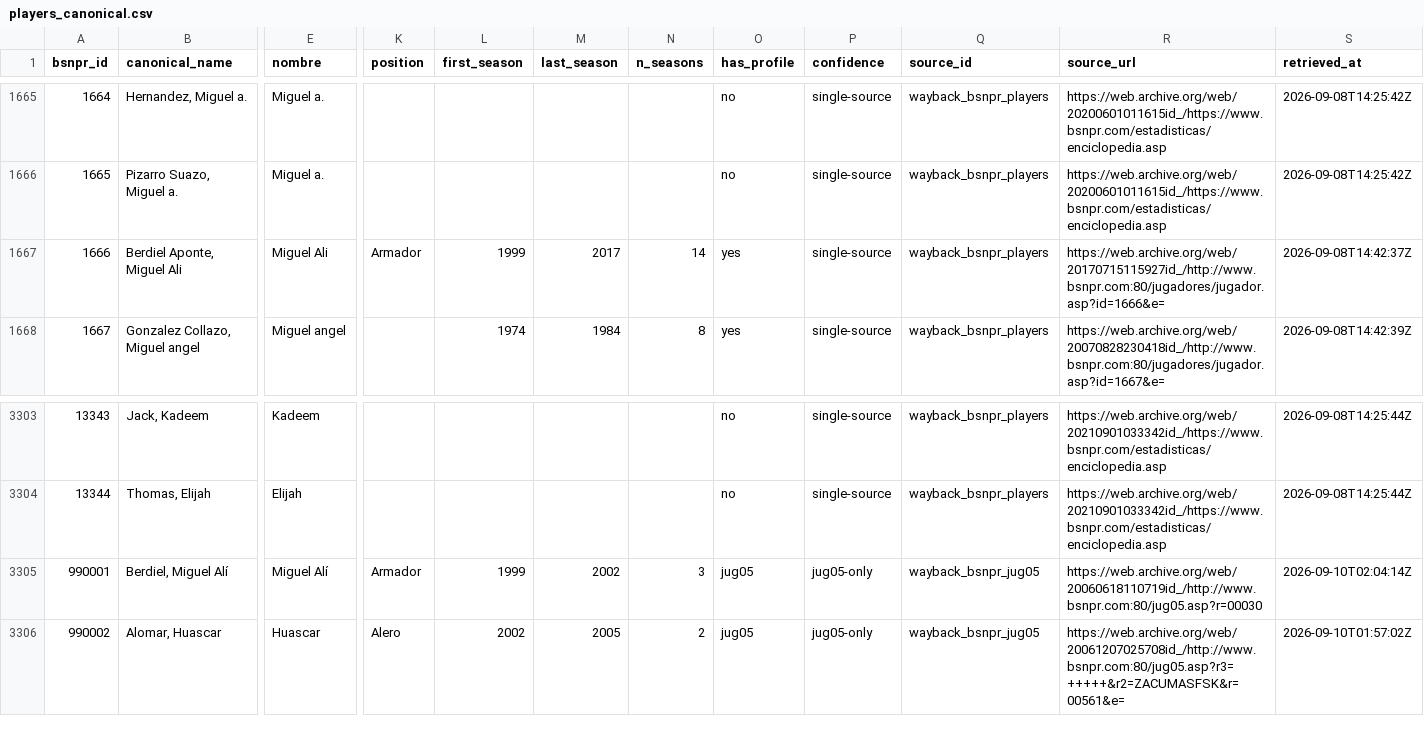
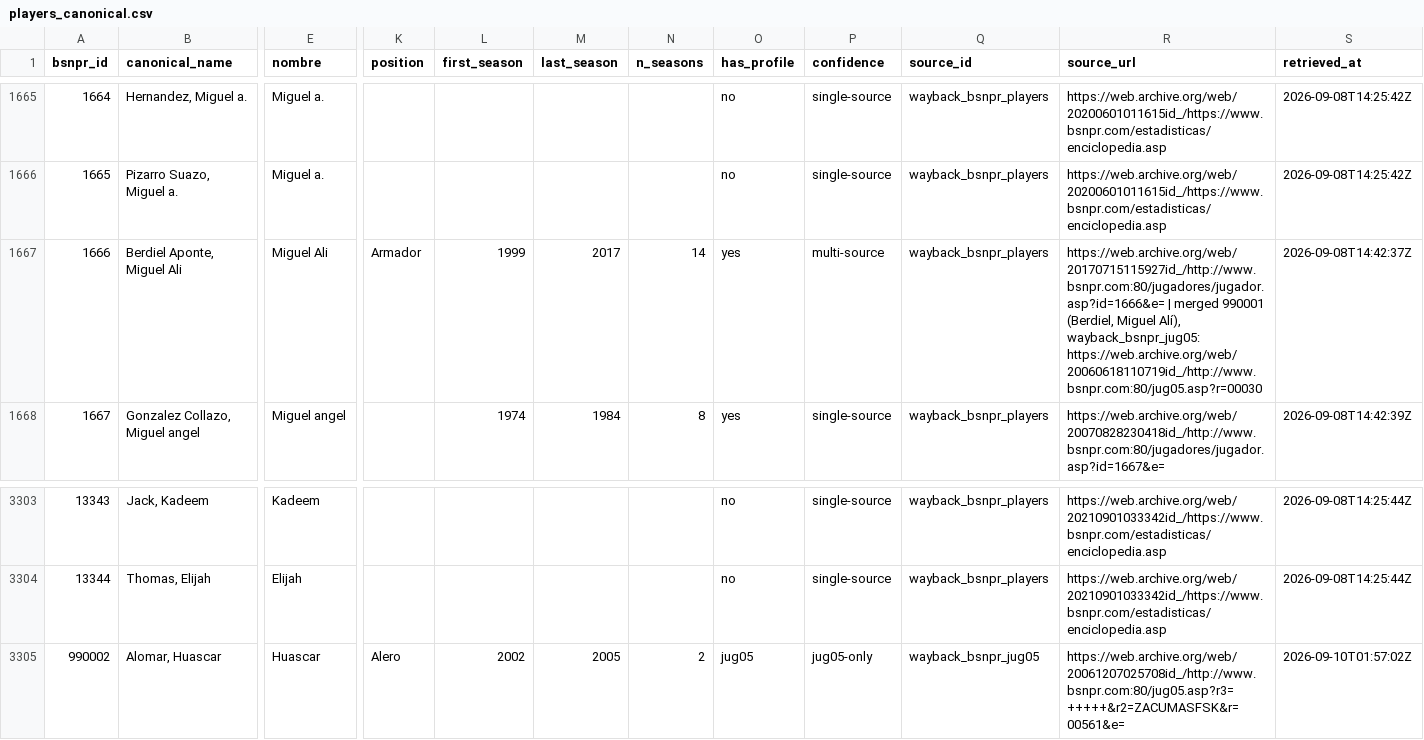
Before and after one commit to benniz888/bsn-archivo, a CSV file: data/clean/players_canonical.csv, drawn as a sheet; only a part is shown, gaps mark what is left out; rows hold the shown columns only; the diff names each change by its address in the sheet, - before the commit and + after, or states it on an @@ line.

```diff
--- a/data/clean/players_canonical.csv
+++ b/data/clean/players_canonical.csv
-P1667 (confidence): single-source
+P1667 (confidence): multi-source
-R1667 (source_url): https://web.archive.org/web/20170715115927id_/http://www.bsnpr.com:80/jugadores/jugador.asp?id=1666&e=
+R1667 (source_url): https://web.archive.org/web/20170715115927id_/http://www.bsnpr.com:80/jugadores/jugador.asp?id=1666&e= | merged 990001 (Berdiel, Miguel Alí), wayback_bsnpr_jug05: https://web.archive.org/web/20060618110719id_/http://www.bsnpr.com:80/jug05.asp?r=00030
-row 3305: 990001 | Berdiel, Miguel Alí | Miguel Alí | Armador | 1999 | 2002 | 3 | jug05 | jug05-only | wayback_bsnpr_jug05 | https://web.archive.org/web/20060618110719id_/http://www.bsnpr.com:80/jug05.asp?r=00030 | 2026-09-10T02:04:14Z
```
Also changed, not shown: 7 other files.
